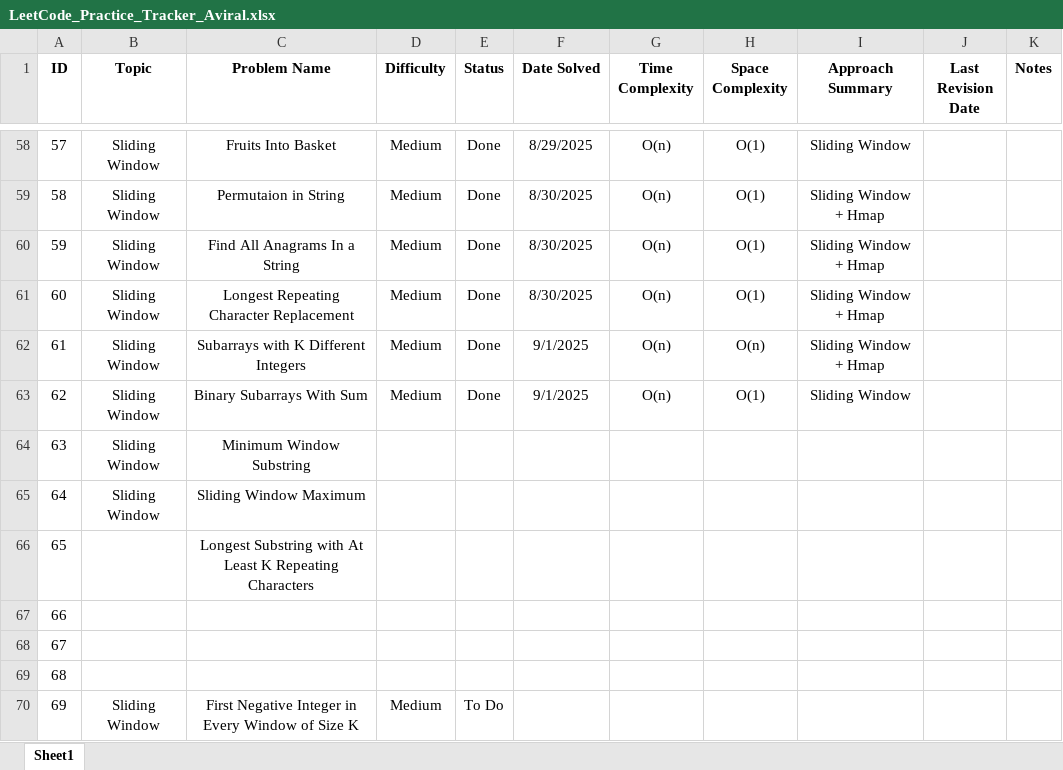
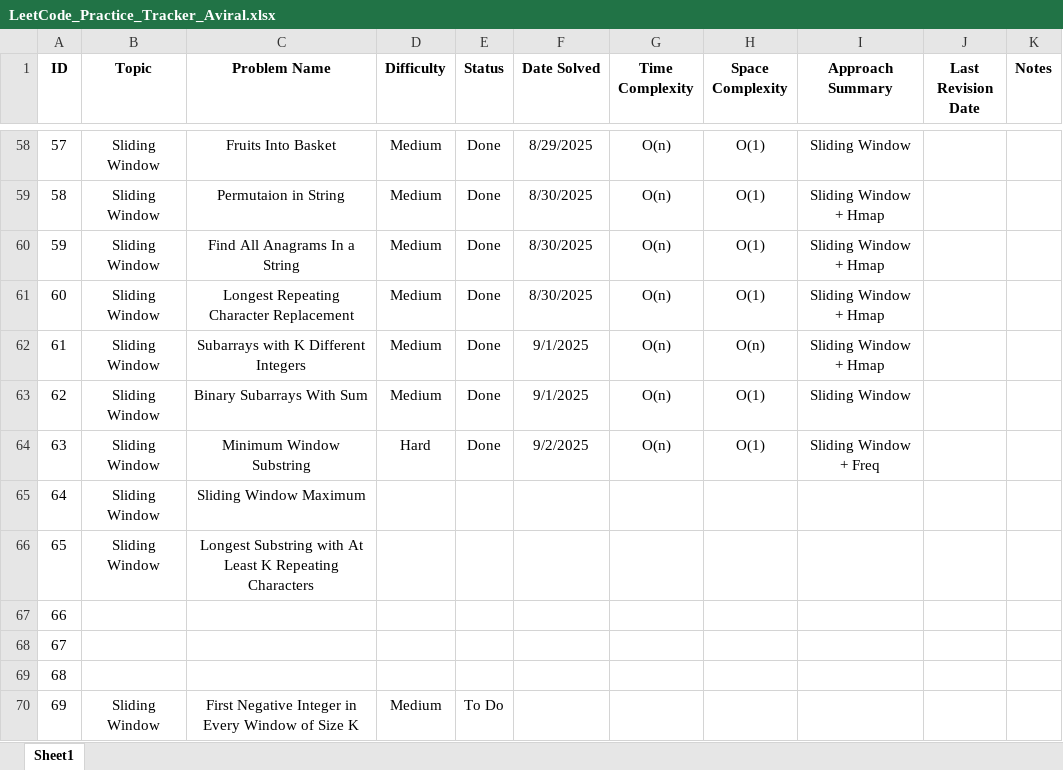
Before and after one commit to Aviral-Kaushik/Dsa-Interview-Prep, an Excel workbook: LeetCode_Practice_Tracker_Aviral.xlsx, sheet Sheet1, drawn as a sheet; only a part is shown, gaps mark what is left out; values as stored, in another font and other column widths than the file's, no borders; the diff names each change by its address in the sheet, - before the commit and + after, or states it on an @@ line.

Commit message:
Solved Problem: Minimum Window Sub String.

```diff
--- a/LeetCode_Practice_Tracker_Aviral.xlsx (sheet Sheet1)
+++ b/LeetCode_Practice_Tracker_Aviral.xlsx (sheet Sheet1)
-D64 (Difficulty): (empty)
+D64 (Difficulty): Hard
-E64 (Status): (empty)
+E64 (Status): Done
-F64 (Date Solved): (empty)
+F64 (Date Solved): 9/2/2025
-G64 (Time Complexity): (empty)
+G64 (Time Complexity): O(n)
-H64 (Space Complexity): (empty)
+H64 (Space Complexity): O(1)
-I64 (Approach Summary): (empty)
+I64 (Approach Summary): Sliding Window + Freq
-B66 (Topic): (empty)
+B66 (Topic): Sliding Window
```
Also changed, not shown: 1 other file.
